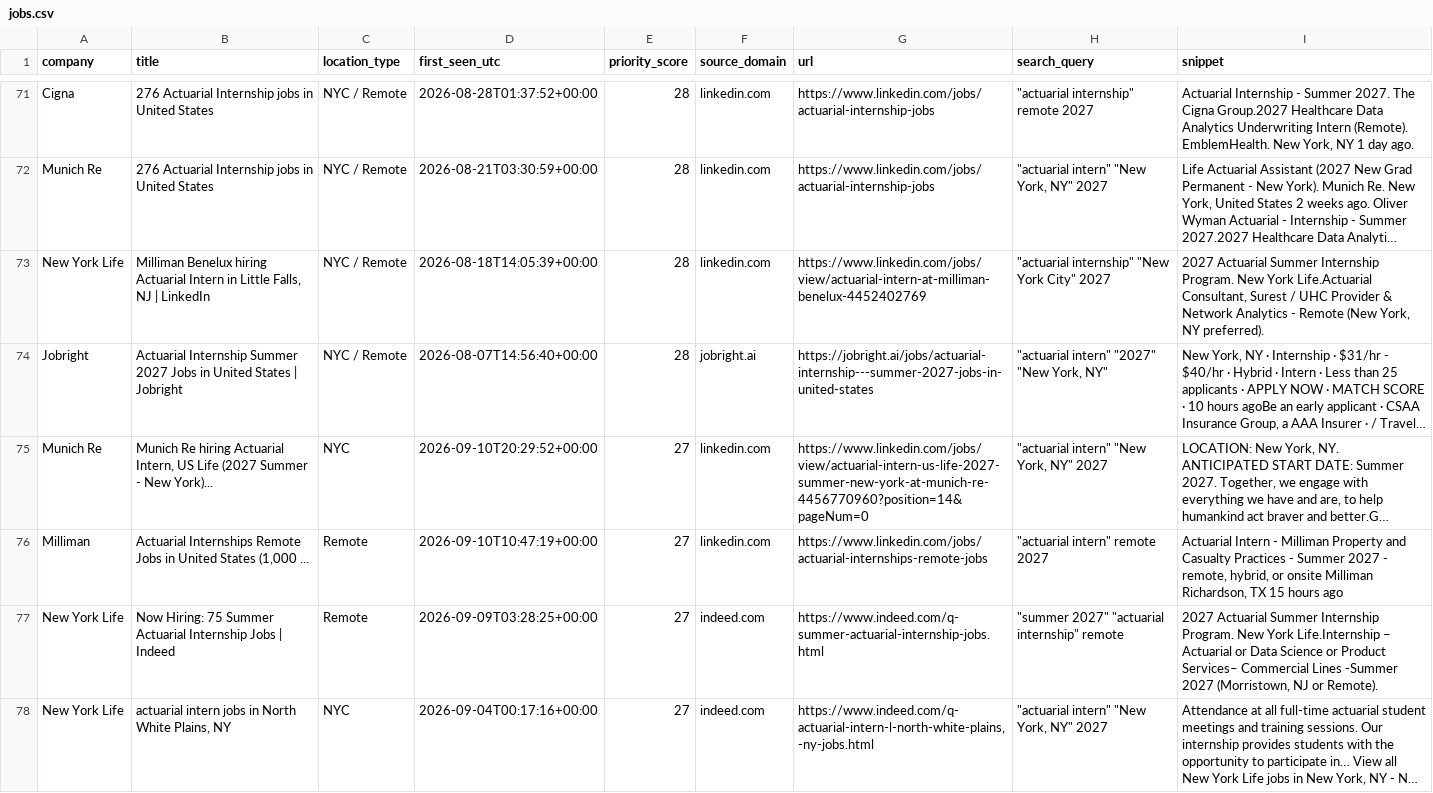
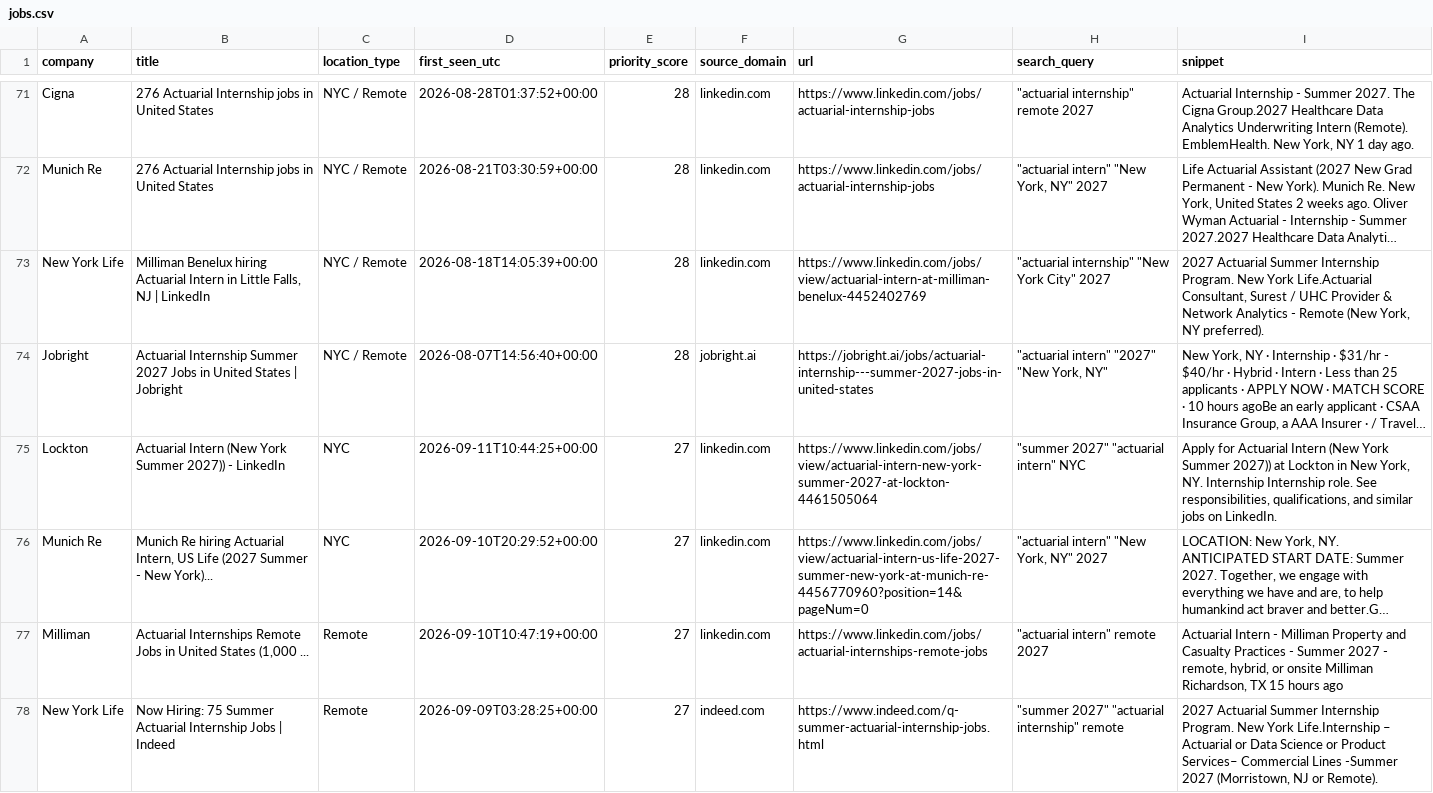
Before and after one commit to nycityeiles-creator/actuarial-internship-finder, a CSV file: jobs.csv, drawn as a sheet; only a part is shown, gaps mark what is left out; the shorter side is filled out with more unchanged rows; long unchanged cells end in …; the diff names each change by its address in the sheet, - before the commit and + after, or states it on an @@ line.

```diff
--- a/jobs.csv
+++ b/jobs.csv
+row 75: Lockton | Actuarial Intern (New York Summer 2027)) - LinkedIn | NYC | 2026-09-11T10:44:25+00:00 | 27 | linkedin.com | https://www.linkedin.com/jobs/view/actuarial-intern-new-york-summer-2027-at-lockton-4461505064 | "summer 2027" "actuarial intern" NYC | Apply for Actuarial Intern (New York Summer 2027)) at Lockton in New York, NY. Internship Internship role. See responsibilities, qualifications, and similar jobs on LinkedIn.
```
